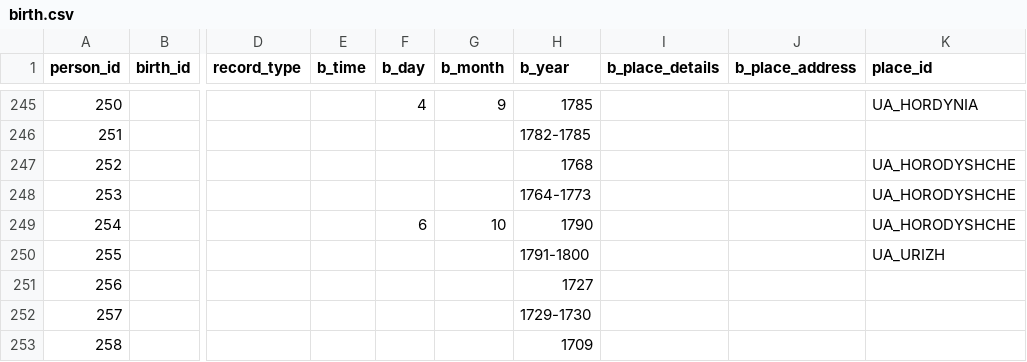
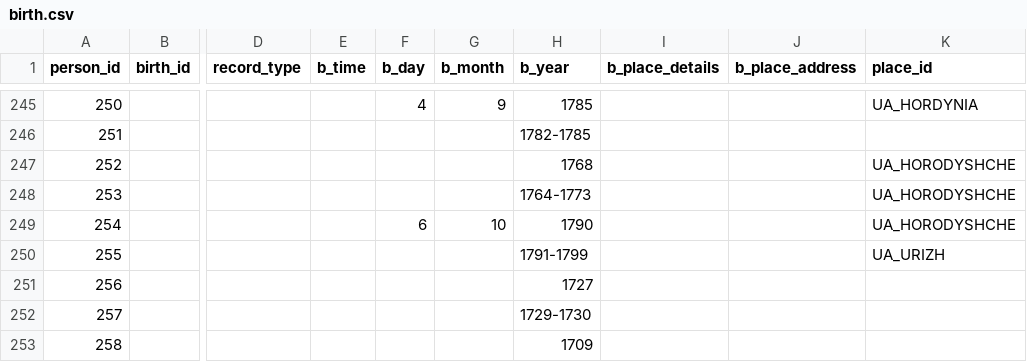
Before and after one commit to John7794/geneo, a CSV file: data/db/uk/birth.csv, drawn as a sheet; only a part is shown, gaps mark what is left out; the diff names each change by its address in the sheet, - before the commit and + after, or states it on an @@ line.

```diff
--- a/data/db/uk/birth.csv
+++ b/data/db/uk/birth.csv
-H250 (b_year): 1791-1800
+H250 (b_year): 1791-1799
```
Also changed, not shown: 2 other files.
